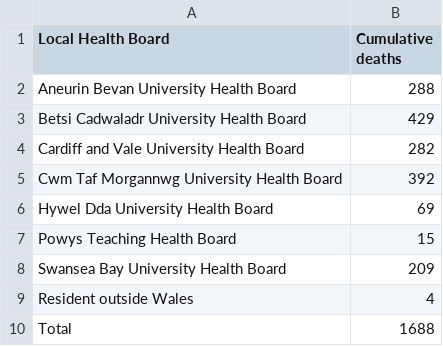
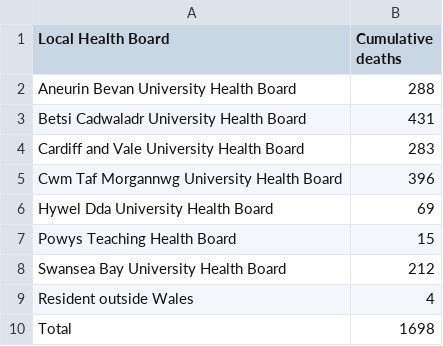
Before and after one commit to geeogi/covid-19-uk-data, a CSV file: data/raw/phw/csv/Deaths_by_LHB.csv, drawn as a sheet.

```diff
--- a/data/raw/phw/csv/Deaths_by_LHB.csv
+++ b/data/raw/phw/csv/Deaths_by_LHB.csv
@@ -2,9 +2,9 @@ Local Health Board,Cumulative deaths
 Aneurin Bevan University Health Board,288
-Betsi Cadwaladr University Health Board,429
-Cardiff and Vale University Health Board,282
-Cwm Taf Morgannwg University Health Board,392
+Betsi Cadwaladr University Health Board,431
+Cardiff and Vale University Health Board,283
+Cwm Taf Morgannwg University Health Board,396
 Hywel Dda University Health Board,69
 Powys Teaching Health Board,15
-Swansea Bay University Health Board,209
+Swansea Bay University Health Board,212
 Resident outside Wales,4
-Total,1688
+Total,1698
```
Also changed, not shown: data/raw/phw/csv/Age_and_sex_distribution.csv, data/raw/phw/csv/Contents.csv, 5 other files.
